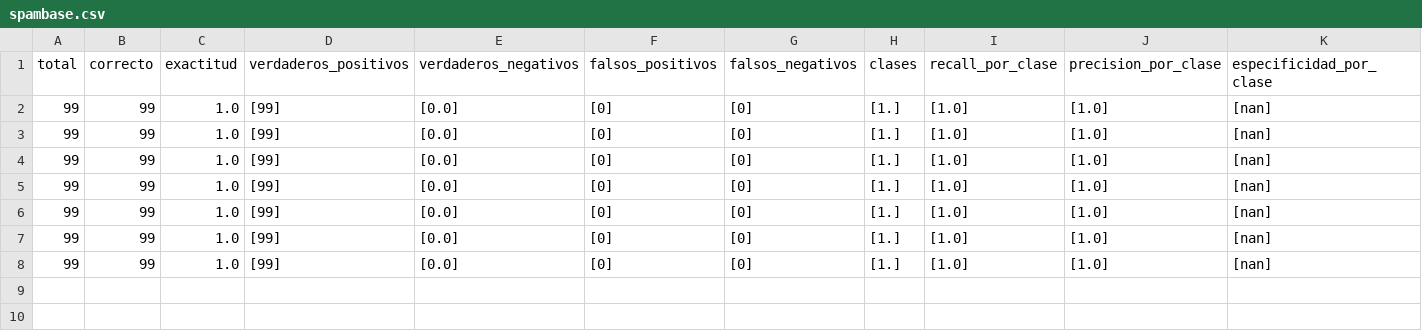
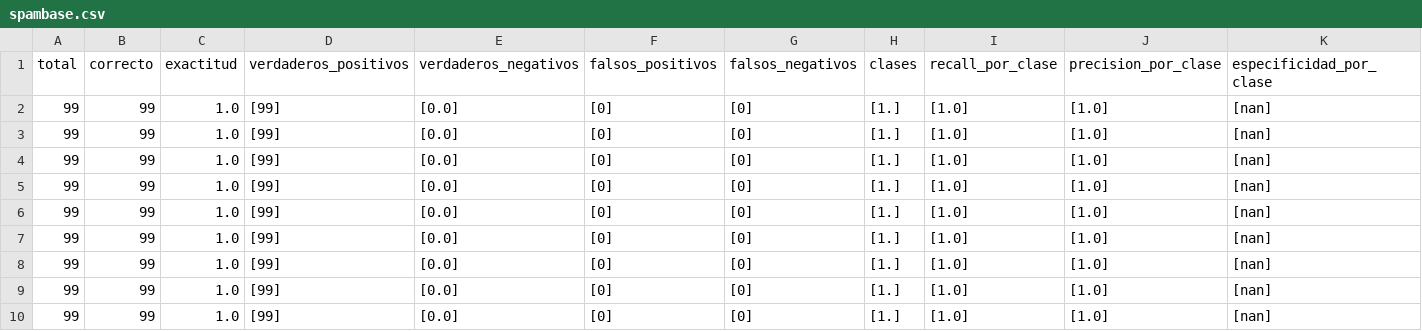
Before and after one commit to ayescafati/Libreria-Modelos-Predictivos-UNSAM, a CSV file: Testeos/resultados/spambase.csv, drawn as a sheet; only a part is shown; rows hold the shown columns only; the diff names each change by its address in the sheet, - before the commit and + after, or states it on an @@ line.

```diff
--- a/Testeos/resultados/spambase.csv
+++ b/Testeos/resultados/spambase.csv
+row 9: 99 | 99 | 1.0 | [99] | [0.0] | [0] | [0] | [1.] | [1.0] | [1.0] | [nan]
+row 10: 99 | 99 | 1.0 | [99] | [0.0] | [0] | [0] | [1.] | [1.0] | [1.0] | [nan]
```
Also changed, not shown: Testeos/predicciones/HR_spectral_type_predicciones.csv, Testeos/resultados/HR_spectral_type.csv, 6 other files.
